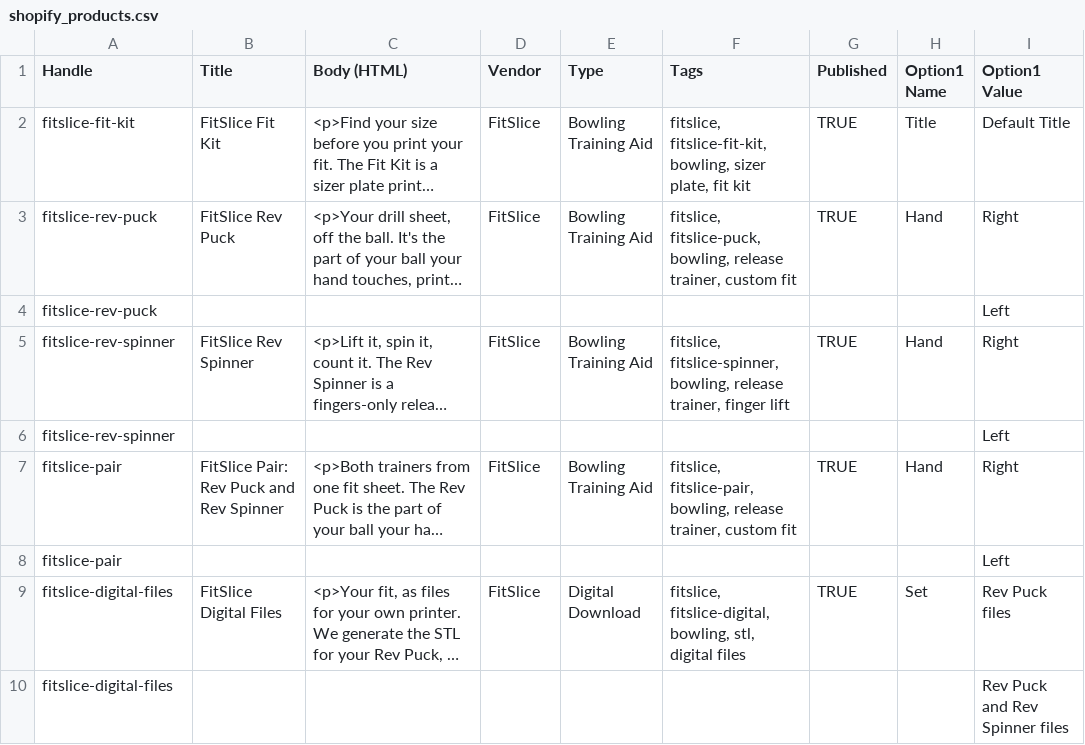
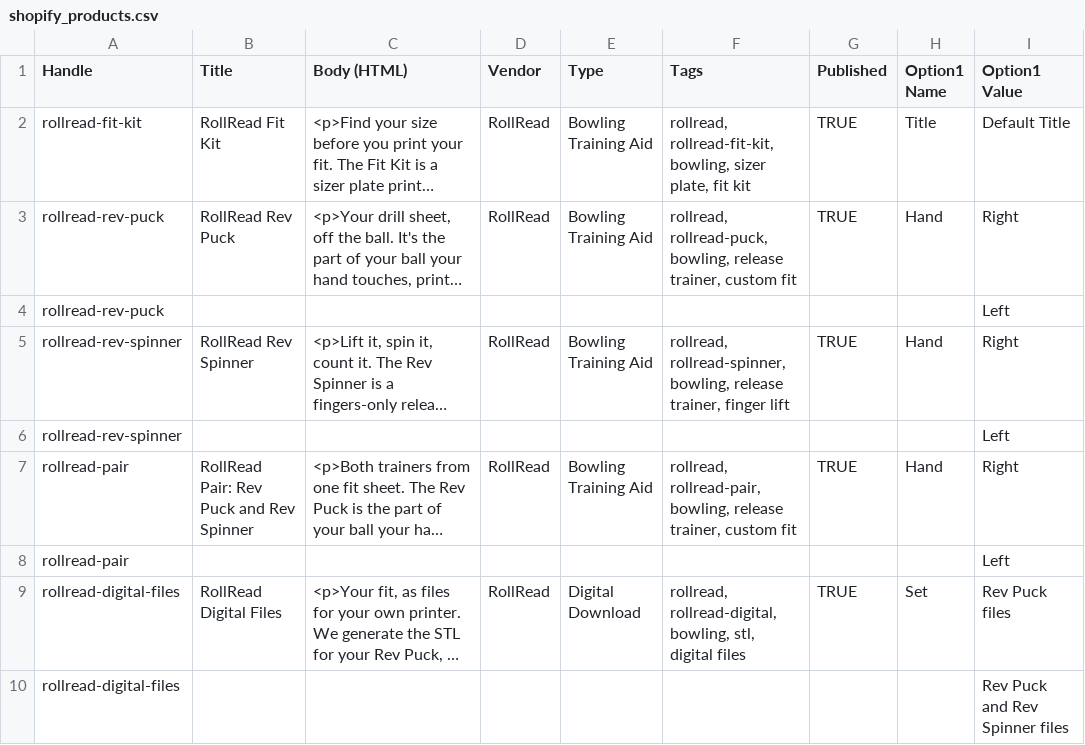
Before and after one commit to dupeclean/testing, a CSV file: bowling-rev-trainer/marketing/shopify_products.csv, drawn as a sheet; only a part is shown; long unchanged cells end in …; the diff names each change by its address in the sheet, - before the commit and + after, or states it on an @@ line.

```diff
--- a/bowling-rev-trainer/marketing/shopify_products.csv
+++ b/bowling-rev-trainer/marketing/shopify_products.csv
-A2 (Handle): fitslice-fit-kit
+A2 (Handle): rollread-fit-kit
-B2 (Title): FitSlice Fit Kit
+B2 (Title): RollRead Fit Kit
-D2:D3 (Vendor): FitSlice
+D2:D3 (Vendor): RollRead
-F2 (Tags): fitslice, fitslice-fit-kit, bowling, sizer…
+F2 (Tags): rollread, rollread-fit-kit, bowling, sizer…
-A3:A4 (Handle): fitslice-rev-puck
+A3:A4 (Handle): rollread-rev-puck
-B3 (Title): FitSlice Rev Puck
+B3 (Title): RollRead Rev Puck
-F3 (Tags): fitslice, fitslice-puck, bowling, release…
+F3 (Tags): rollread, rollread-puck, bowling, release…
-A5:A6 (Handle): fitslice-rev-spinner
+A5:A6 (Handle): rollread-rev-spinner
-B5 (Title): FitSlice Rev Spinner
+B5 (Title): RollRead Rev Spinner
-D5 (Vendor): FitSlice
+D5 (Vendor): RollRead
-F5 (Tags): fitslice, fitslice-spinner, bowling, release…
+F5 (Tags): rollread, rollread-spinner, bowling, release…
-A7:A8 (Handle): fitslice-pair
+A7:A8 (Handle): rollread-pair
-B7 (Title): FitSlice Pair: Rev Puck and Rev Spinner
+B7 (Title): RollRead Pair: Rev Puck and Rev Spinner
-D7 (Vendor): FitSlice
+D7 (Vendor): RollRead
-F7 (Tags): fitslice, fitslice-pair, bowling, release…
+F7 (Tags): rollread, rollread-pair, bowling, release…
-A9:A10 (Handle): fitslice-digital-files
+A9:A10 (Handle): rollread-digital-files
-B9 (Title): FitSlice Digital Files
+B9 (Title): RollRead Digital Files
-D9 (Vendor): FitSlice
+D9 (Vendor): RollRead
-F9 (Tags): fitslice, fitslice-digital, bowling, stl,…
+F9 (Tags): rollread, rollread-digital, bowling, stl,…
```
Also changed, not shown: bowling-rev-trainer/marketing/targets.csv, 31 other files.
